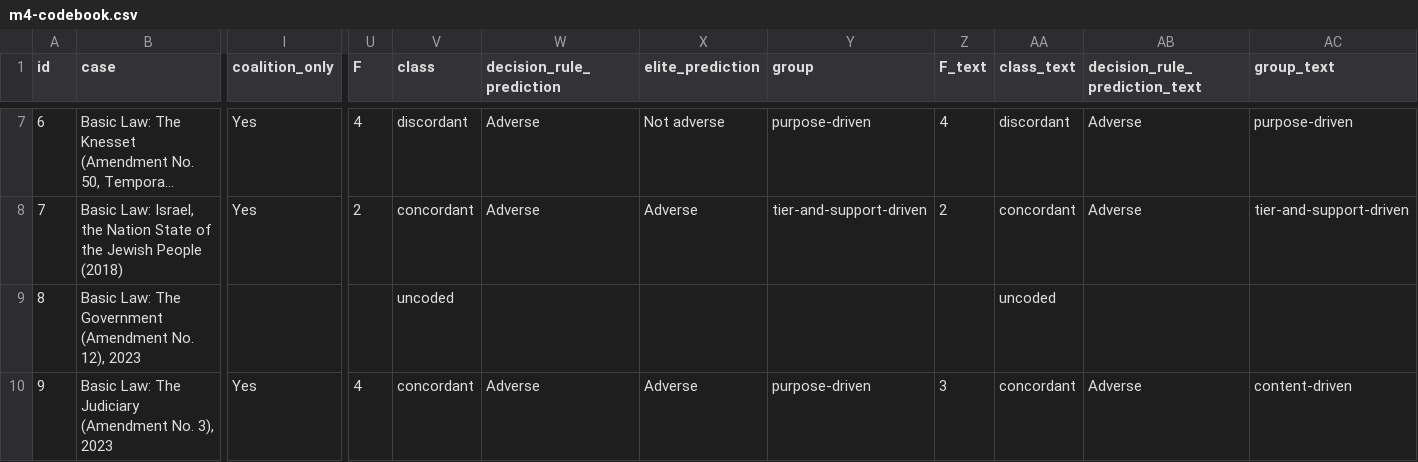
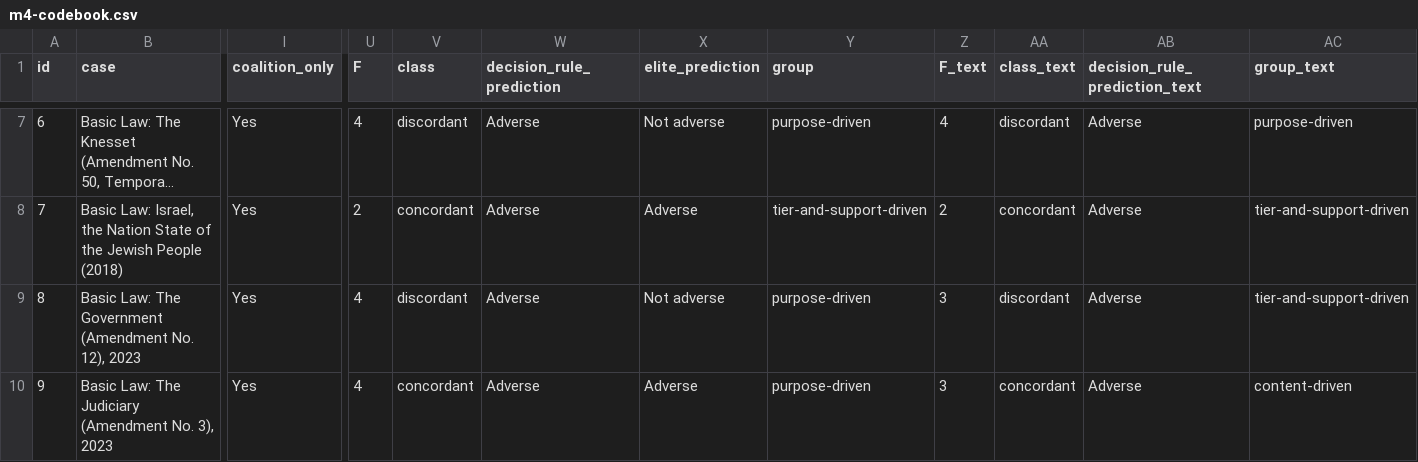
Before and after one commit to PeterJemley/israel-judicial-review-threat-model, a CSV file: codebook/m4-codebook.csv, drawn as a sheet; only a part is shown, gaps mark what is left out; long unchanged cells end in …; the diff covers the shown part only; the diff names each change by its address in the sheet, - before the commit and + after, or states it on an @@ line.

```diff
--- a/codebook/m4-codebook.csv
+++ b/codebook/m4-codebook.csv
-I9 (coalition_only): (empty)
+I9 (coalition_only): Yes
-U9 (F): (empty)
+U9 (F): 4
-V9 (class): uncoded
+V9 (class): discordant
-W9 (decision_rule_prediction): (empty)
+W9 (decision_rule_prediction): Adverse
-X9 (elite_prediction): (empty)
+X9 (elite_prediction): Not adverse
-Y9 (group): (empty)
+Y9 (group): purpose-driven
-Z9 (F_text): (empty)
+Z9 (F_text): 3
-AA9 (class_text): uncoded
+AA9 (class_text): discordant
-AB9 (decision_rule_prediction_text): (empty)
+AB9 (decision_rule_prediction_text): Adverse
-AC9 (group_text): (empty)
+AC9 (group_text): tier-and-support-driven
```
Also changed, not shown: 1 edited cell elsewhere in this file, figures/data/fig5-sliding-scale.csv, figures/data/fig6-ledger.csv, 19 other files.
